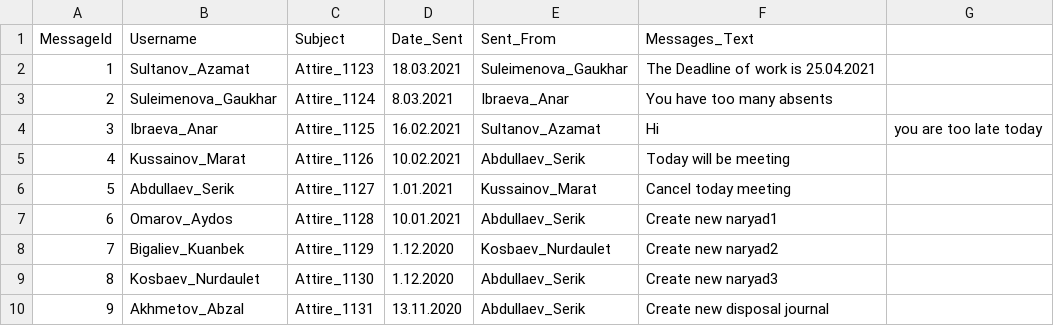
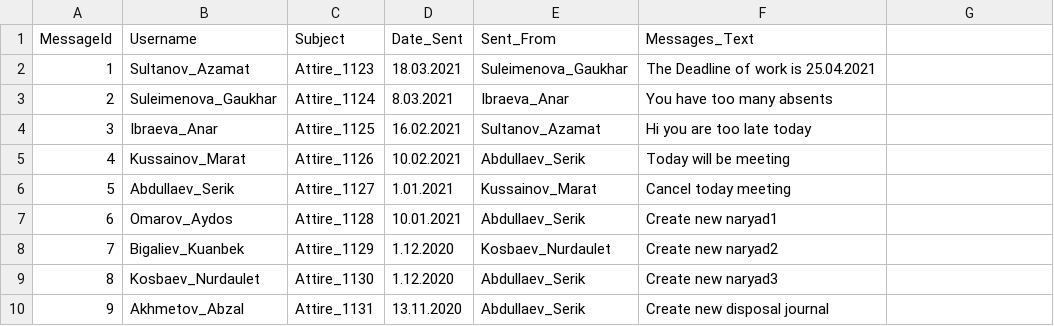
Before and after one commit to aksaule-bagytzhanova/e-naryad, a CSV file: Data/Messages.csv, drawn as a sheet.

Commit message:
Update Messages.csv

```diff
--- a/Data/Messages.csv
+++ b/Data/Messages.csv
@@ -3,3 +3,3 @@ MessageId,Username,Subject,Date_Sent,Sent_From,Messages_Text
 2,Suleimenova_Gaukhar,Attire_1124,8.03.2021,Ibraeva_Anar, You have too many absents
-3,Ibraeva_Anar,Attire_1125,16.02.2021,Sultanov_Azamat, Hi, you are too late today
+3,Ibraeva_Anar,Attire_1125,16.02.2021,Sultanov_Azamat, Hi you are too late today
 4,Kussainov_Marat,Attire_1126,10.02.2021,Abdullaev_Serik,Today will be meeting
```
